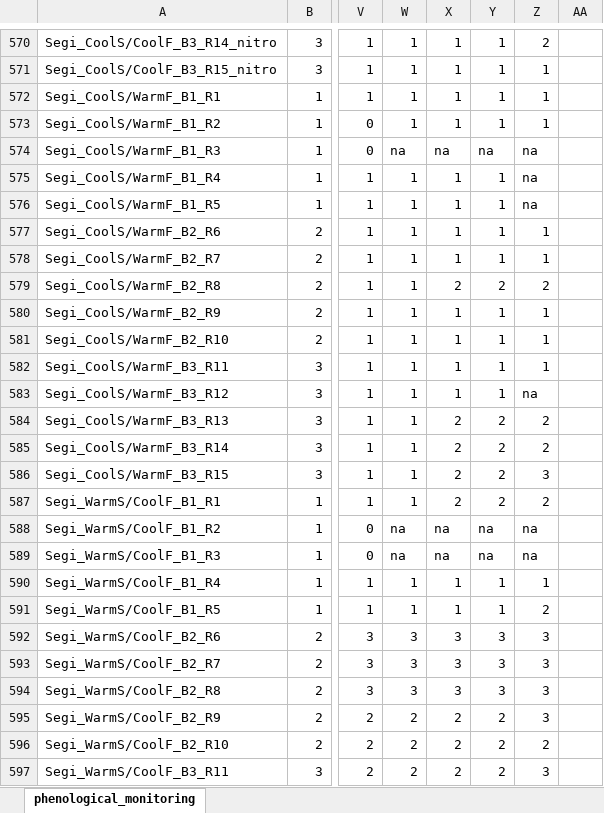
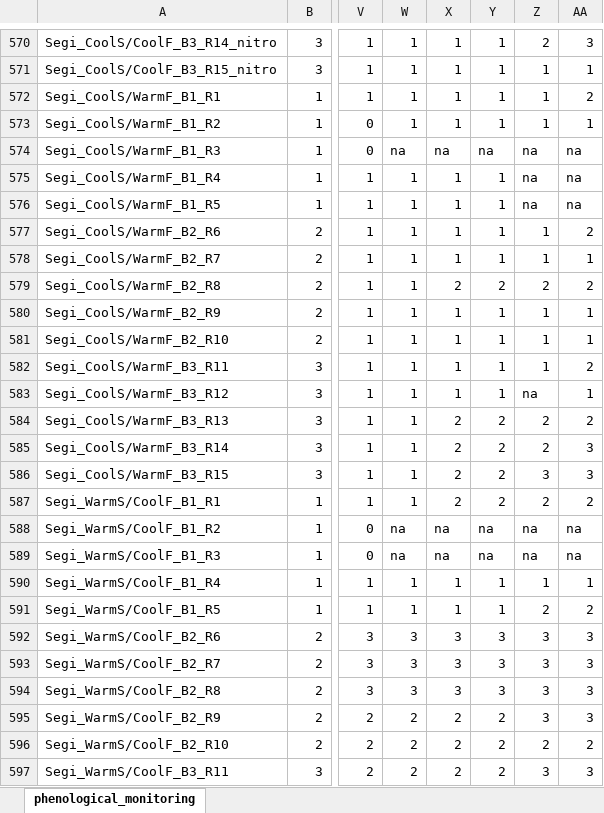
Before and after one commit to christophe-rd/fuelinex, an Excel workbook: data/phenological_monitoring.xlsx, sheet phenological_monitoring, drawn as a sheet; only a part is shown, gaps mark what is left out; values as stored, in another font and other column widths than the file's, no cell formats; the diff covers the shown part only; the diff names each change by its address in the sheet, - before the commit and + after, or states it on an @@ line.

```diff
--- a/data/phenological_monitoring.xlsx (sheet phenological_monitoring)
+++ b/data/phenological_monitoring.xlsx (sheet phenological_monitoring)
-AA570: (empty)
+AA570: 3
-AA571: (empty)
+AA571: 1
-AA572: (empty)
+AA572: 2
-AA573: (empty)
+AA573: 1
-AA574:AA576: (empty)
+AA574:AA576: na
-AA577: (empty)
+AA577: 2
-AA578: (empty)
+AA578: 1
-AA579: (empty)
+AA579: 2
-AA580:AA581: (empty)
+AA580:AA581: 1
-AA582: (empty)
+AA582: 2
-AA583: (empty)
+AA583: 1
-AA584: (empty)
+AA584: 2
-AA585:AA586: (empty)
+AA585:AA586: 3
-AA587: (empty)
+AA587: 2
-AA588:AA589: (empty)
+AA588:AA589: na
-AA590: (empty)
+AA590: 1
-AA591: (empty)
+AA591: 2
-AA592:AA595: (empty)
+AA592:AA595: 3
-AA596: (empty)
+AA596: 2
-AA597: (empty)
+AA597: 3
```
Also changed, not shown: 64 edited cells elsewhere in this sheet, cell formats, 7 other files.
